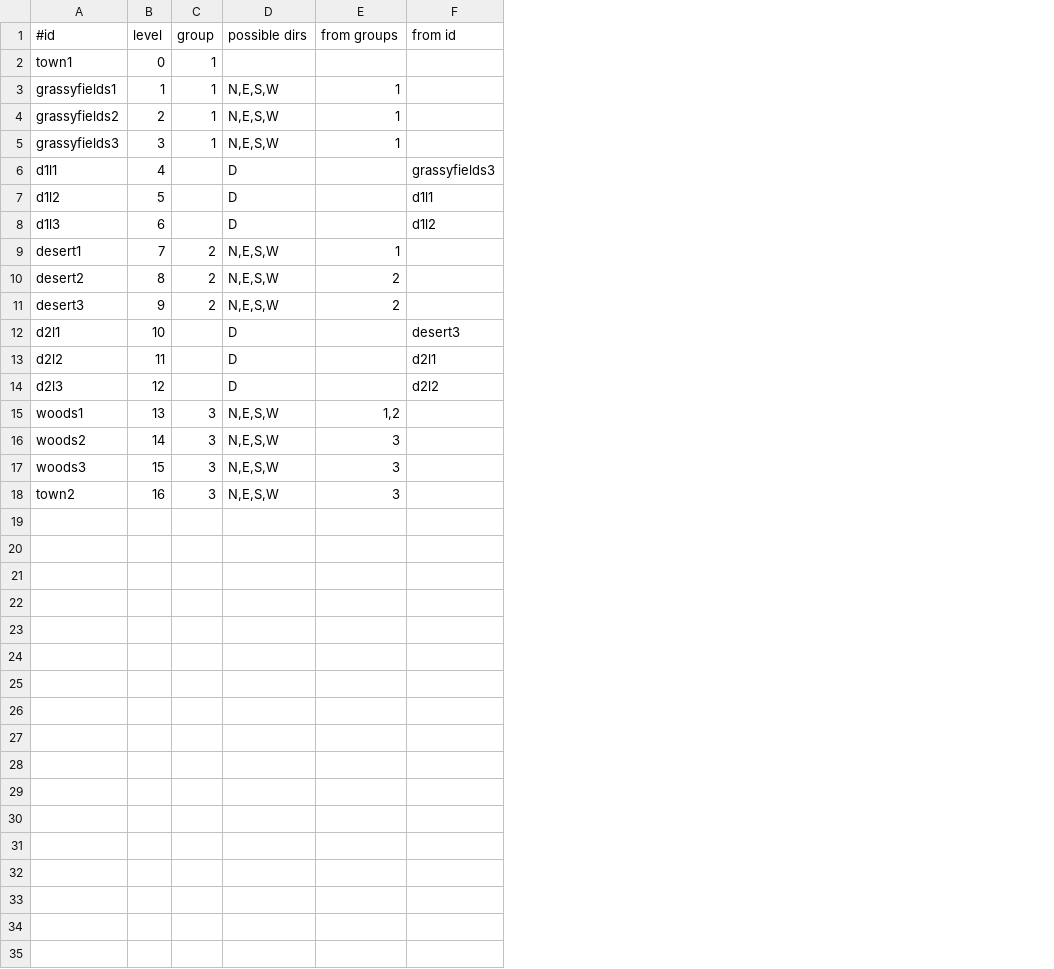
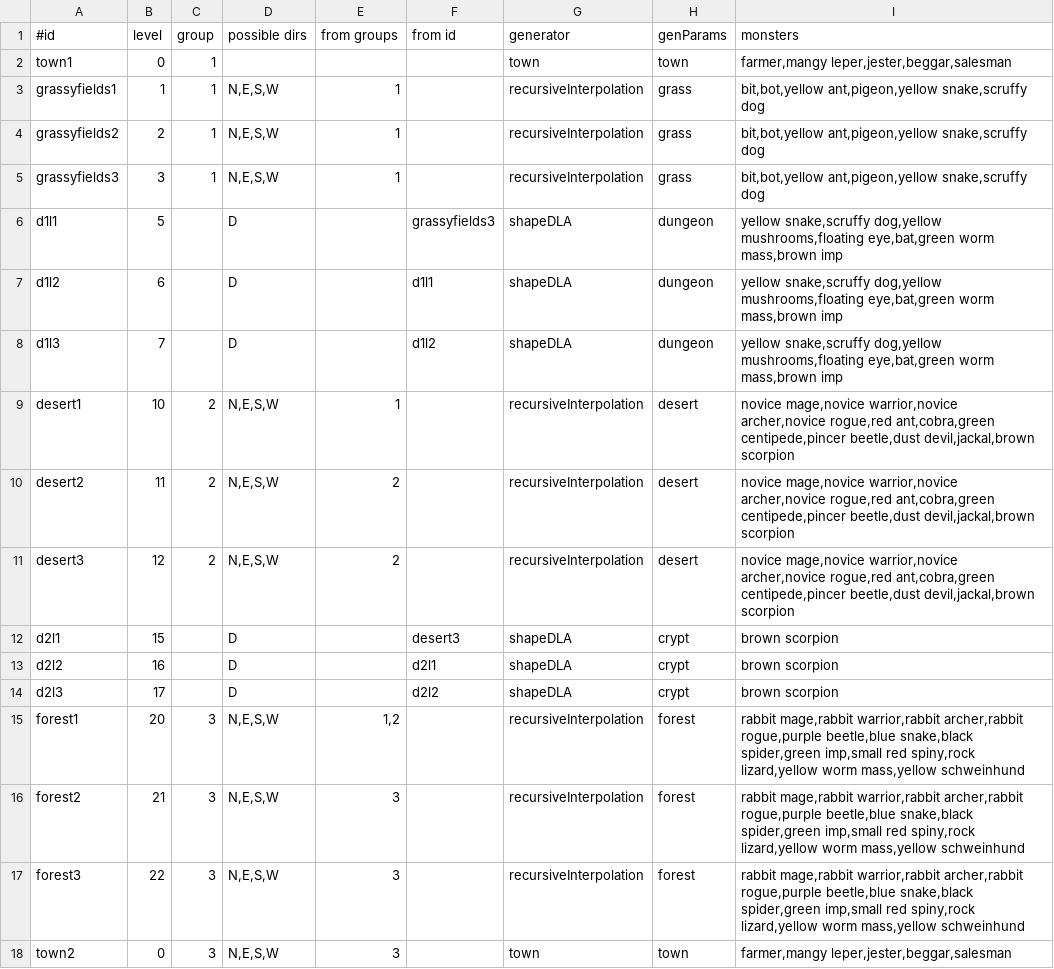
Before and after one commit to jonathanacross/pow, a TSV file: src/main/resources/data/levels.tsv, drawn as a sheet; the diff names each change by its address in the sheet, - before the commit and + after, or states it on an @@ line.

```diff
--- a/src/main/resources/data/levels.tsv
+++ b/src/main/resources/data/levels.tsv
+column G (generator), rows 2-18: town | recursiveInterpolation | recursiveInterpolation | recursiveInterpolation | shapeDLA | shapeDLA | shapeDLA | recursiveInterpolation | recursiveInterpolation | recursiveInterpolation | shapeDLA | shapeDLA | shapeDLA | recursiveInterpolation | recursiveInterpolation | recursiveInterpolation | town
+column H (genParams), rows 2-18: town | grass | grass | grass | dungeon | dungeon | dungeon | desert | desert | desert | crypt | crypt | crypt | forest | forest | forest | town
+column I (monsters), rows 2-18: farmer,mangy leper,jester,beggar,salesman | bit,bot,yellow ant,pigeon,yellow snake,scruffy dog | bit,bot,yellow ant,pigeon,yellow snake,scruffy dog | bit,bot,yellow ant,pigeon,yellow snake,scruffy dog | yellow snake,scruffy dog,yellow mushrooms,floating eye,bat,green worm mass,brown imp | yellow snake,scruffy dog,yellow mushrooms,floating eye,bat,green worm mass,brown imp | yellow snake,scruffy dog,yellow mushrooms,floating eye,bat,green worm mass,brown imp | novice mage,novice warrior,novice archer,novice rogue,red ant,cobra,green centipede,pincer beetle,dust devil,jackal,brown scorpion | novice mage,novice warrior,novice archer,novice rogue,red ant,cobra,green centipede,pincer beetle,dust devil,jackal,brown scorpion | novice mage,novice warrior,novice archer,novice rogue,red ant,cobra,green centipede,pincer beetle,dust devil,jackal,brown scorpion | brown scorpion | brown scorpion | brown scorpion | rabbit mage,rabbit warrior,rabbit archer,rabbit rogue,purple beetle,blue snake,black spider,green imp,small red spiny,rock lizard,yellow worm mass,yellow schweinhund | rabbit mage,rabbit warrior,rabbit archer,rabbit rogue,purple beetle,blue snake,black spider,green imp,small red spiny,rock lizard,yellow worm mass,yellow schweinhund | rabbit mage,rabbit warrior,rabbit archer,rabbit rogue,purple beetle,blue snake,black spider,green imp,small red spiny,rock lizard,yellow worm mass,yellow schweinhund | farmer,mangy leper,jester,beggar,salesman
-B6 (level): 4
+B6 (level): 5
-B7 (level): 5
+B7 (level): 6
-B8 (level): 6
+B8 (level): 7
-B9 (level): 7
+B9 (level): 10
-B10 (level): 8
+B10 (level): 11
-B11 (level): 9
+B11 (level): 12
-B12 (level): 10
+B12 (level): 15
-B13 (level): 11
+B13 (level): 16
-B14 (level): 12
+B14 (level): 17
-A15 (#id): woods1
+A15 (#id): forest1
-B15 (level): 13
+B15 (level): 20
-A16 (#id): woods2
+A16 (#id): forest2
-B16 (level): 14
+B16 (level): 21
-A17 (#id): woods3
+A17 (#id): forest3
-B17 (level): 15
+B17 (level): 22
-B18 (level): 16
+B18 (level): 0
```
Also changed, not shown: 7 other files.
